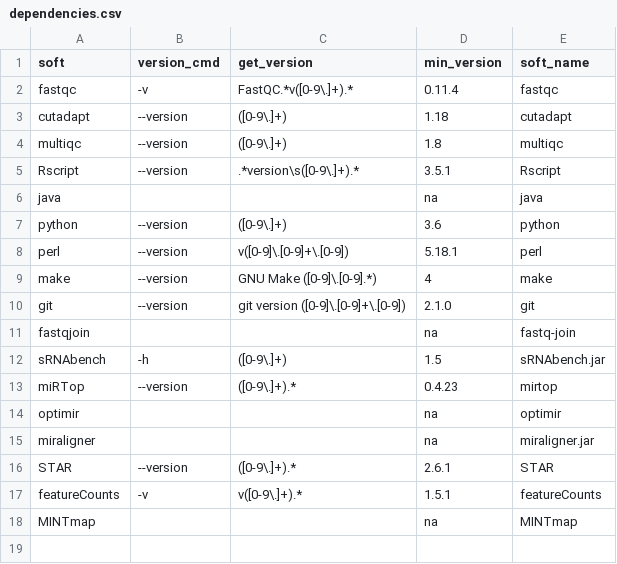
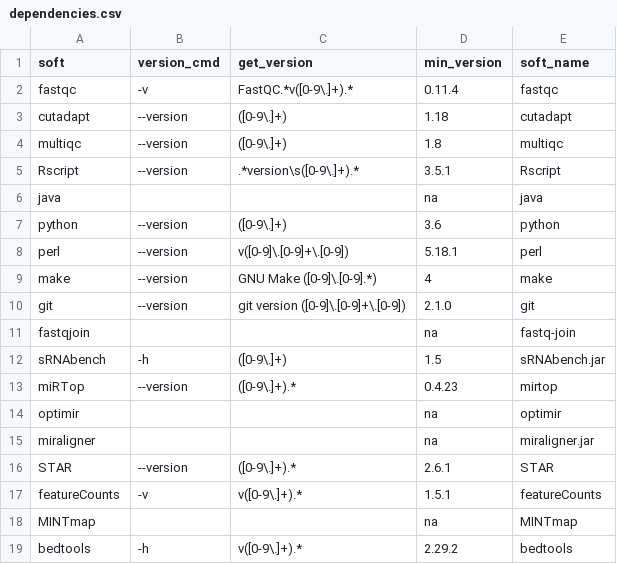
Before and after one commit to HCGB-IGTP/XICRA, a CSV file: XICRA_pip/XICRA/config/software/dependencies.csv, drawn as a sheet.

```diff
--- a/XICRA_pip/XICRA/config/software/dependencies.csv
+++ b/XICRA_pip/XICRA/config/software/dependencies.csv
@@ -18 +18,2 @@ featureCounts,-v,v([0-9\.]+).*,1.5.1,featureCounts
 MINTmap,,,na,MINTmap
+bedtools,-h,v([0-9\.]+).*,2.29.2,bedtools
```
Also changed, not shown: 2 other files.
